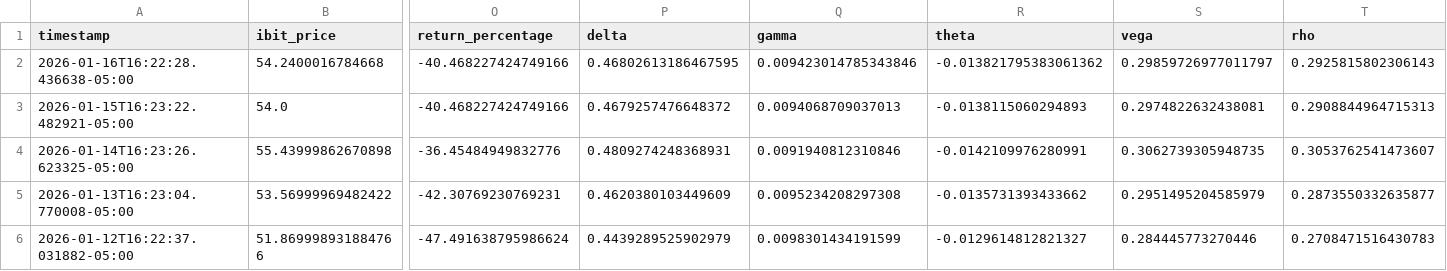
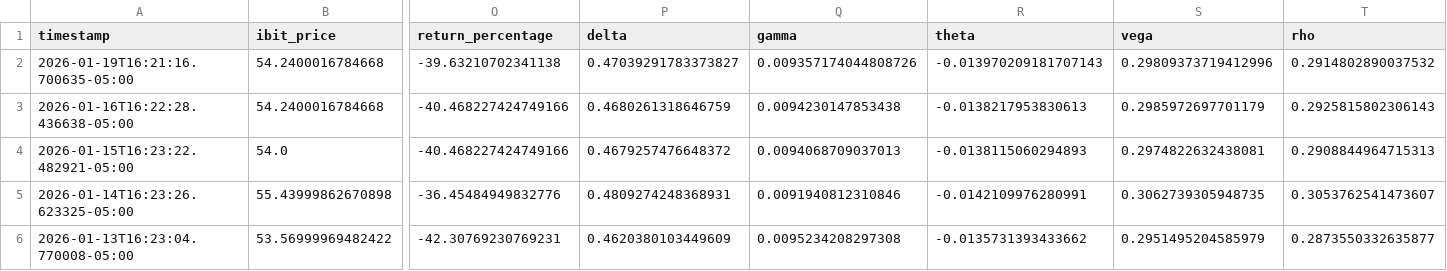
Before and after one commit to analytics-01/analytics-01.github.io, a CSV file: projects/IBIT_Call_Monitor/data/ibit_calls.csv, drawn as a sheet; only a part is shown, gaps mark what is left out; the shorter side is filled out with more unchanged rows; addresses are those after the commit; rows hold the shown columns only; the diff names each change by its address in the sheet, - before the commit and + after, or states it on an @@ line.

```diff
--- a/projects/IBIT_Call_Monitor/data/ibit_calls.csv
+++ b/projects/IBIT_Call_Monitor/data/ibit_calls.csv
+row 2: 2026-01-19T16:21:16.700635-05:00 | 54.2400016784668 | -39.63210702341138 | 0.47039291783373827 | 0.009357174044808726 | -0.013970209181707143 | 0.29809373719412996 | 0.2914802890037532
-P3 (delta): 0.46802613186467595
+P3 (delta): 0.4680261318646759
-Q3 (gamma): 0.009423014785343846
+Q3 (gamma): 0.0094230147853438
-R3 (theta): -0.013821795383061362
+R3 (theta): -0.0138217953830613
-S3 (vega): 0.29859726977011797
+S3 (vega): 0.2985972697701179
```
Also changed, not shown: docs/projects/IBIT_Call_Monitor/data/ibit_calls.csv.
